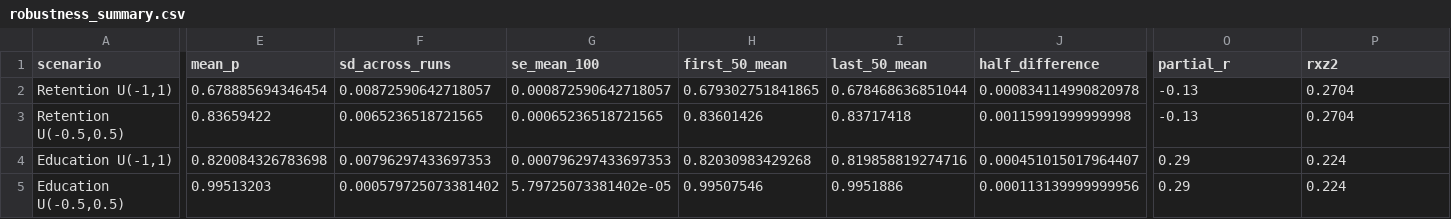
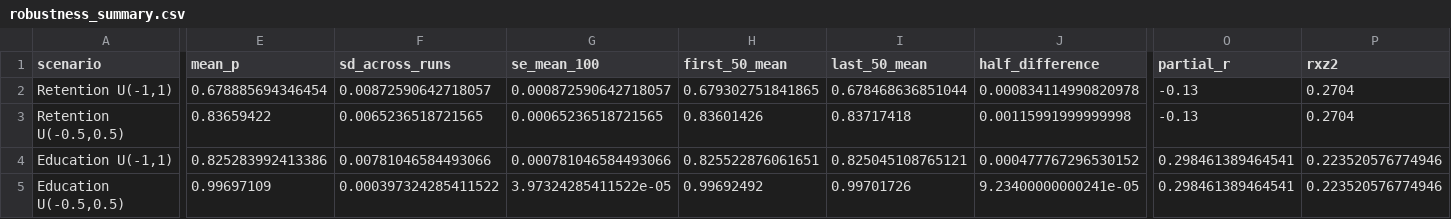
Before and after one commit to weijiayu669-cyber/pmc-causal-robustness, a CSV file: robustness_summary.csv, drawn as a sheet; only a part is shown, gaps mark what is left out; the diff covers the shown part only; the diff names each change by its address in the sheet, - before the commit and + after, or states it on an @@ line.

Commit message:
Fix Education multi-covariate partial correlation only

```diff
--- a/robustness_summary.csv
+++ b/robustness_summary.csv
-E4 (mean_p): 0.820084326783698
+E4 (mean_p): 0.825283992413386
-F4 (sd_across_runs): 0.00796297433697353
+F4 (sd_across_runs): 0.00781046584493066
-G4 (se_mean_100): 0.000796297433697353
+G4 (se_mean_100): 0.000781046584493066
-H4 (first_50_mean): 0.82030983429268
+H4 (first_50_mean): 0.825522876061651
-I4 (last_50_mean): 0.819858819274716
+I4 (last_50_mean): 0.825045108765121
-J4 (half_difference): 0.000451015017964407
+J4 (half_difference): 0.000477767296530152
-O4:O5 (partial_r): 0.29
+O4:O5 (partial_r): 0.298461389464541
-P4:P5 (rxz2): 0.224
+P4:P5 (rxz2): 0.223520576774946
-E5 (mean_p): 0.99513203
+E5 (mean_p): 0.99697109
-F5 (sd_across_runs): 0.000579725073381402
+F5 (sd_across_runs): 0.000397324285411522
-G5 (se_mean_100): 5.79725073381402e-05
+G5 (se_mean_100): 3.97324285411522e-05
-H5 (first_50_mean): 0.99507546
+H5 (first_50_mean): 0.99692492
-I5 (last_50_mean): 0.9951886
+I5 (last_50_mean): 0.99701726
-J5 (half_difference): 0.000113139999999956
+J5 (half_difference): 9.23400000000241e-05
```
Also changed, not shown: 9 edited cells elsewhere in this file, 5 other files.
